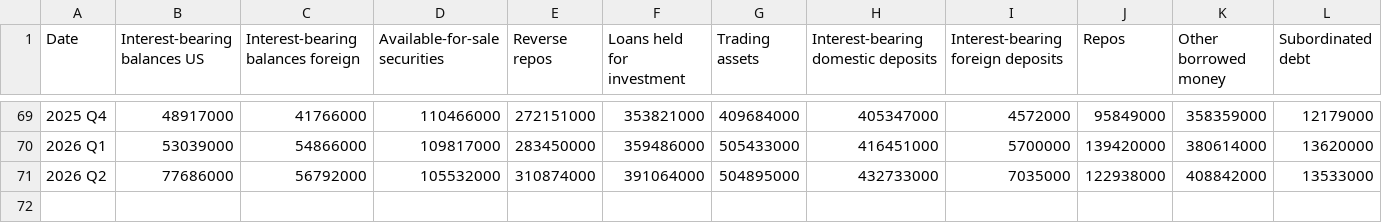
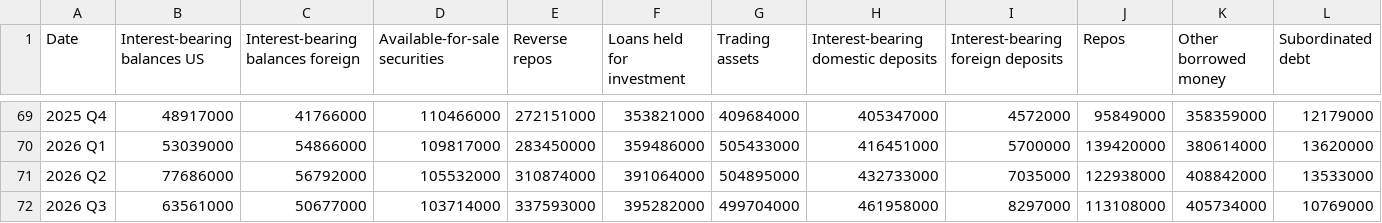
Before and after one commit to jocinenabwire/Morgan-Stanley-Macroeconomics-Project, a CSV file: Morgan_Stanley_Balance_Sheet.csv, drawn as a sheet; only a part is shown, gaps mark what is left out; rows hold the shown columns only; the diff names each change by its address in the sheet, - before the commit and + after, or states it on an @@ line.

```diff
--- a/Morgan_Stanley_Balance_Sheet.csv
+++ b/Morgan_Stanley_Balance_Sheet.csv
+row 72: 2026 Q3 | 63561000 | 50677000 | 103714000 | 337593000 | 395282000 | 499704000 | 461958000 | 8297000 | 113108000 | 405734000 | 10769000
```
Also changed, not shown: Morgan_Stanley_PPNR_Quarterly_2009_2026.csv, Morgan_Stanley_PPNR_Quarterly_Final.csv, 5 other files.
